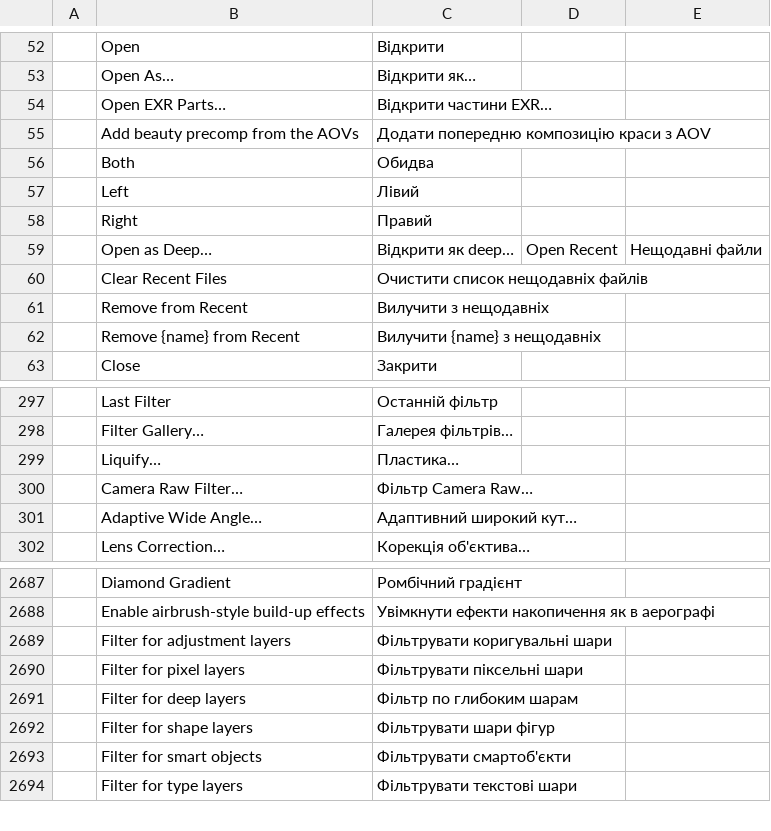
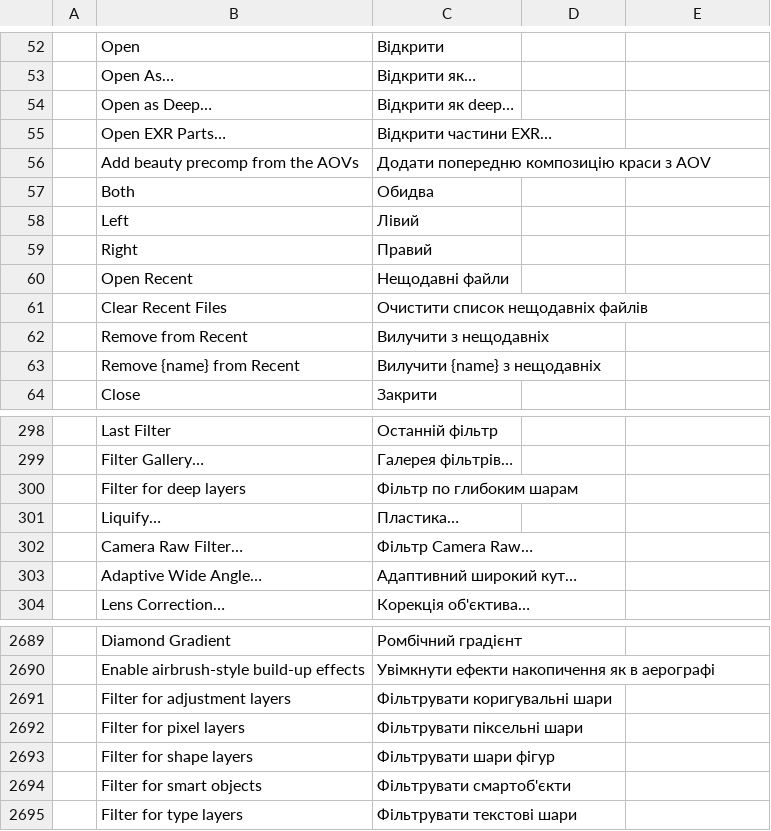
Before and after one commit to Seis05640/Photoshop, a TSV file: crates/ui-egui/src/i18n/uk.tsv, drawn as a sheet; only a part is shown, gaps mark what is left out; removed rows and columns are numbered as before the commit, all else as after; the diff names each change by its address in the sheet, - before the commit and + after, or states it on an @@ line.

```diff
--- a/crates/ui-egui/src/i18n/uk.tsv
+++ b/crates/ui-egui/src/i18n/uk.tsv
+row 54:  | Open as Deep… | Відкрити як deep…
-row 59:  | Open as Deep… | Відкрити як deep… | Open Recent | Нещодавні файли
+row 60:  | Open Recent | Нещодавні файли
@@ row 2691 moved to row 300: Filter for deep layers @@
```
Also changed, not shown: crates/ui-egui/src/i18n/el.tsv, crates/ui-egui/src/i18n/nl.tsv, 6 other files.
